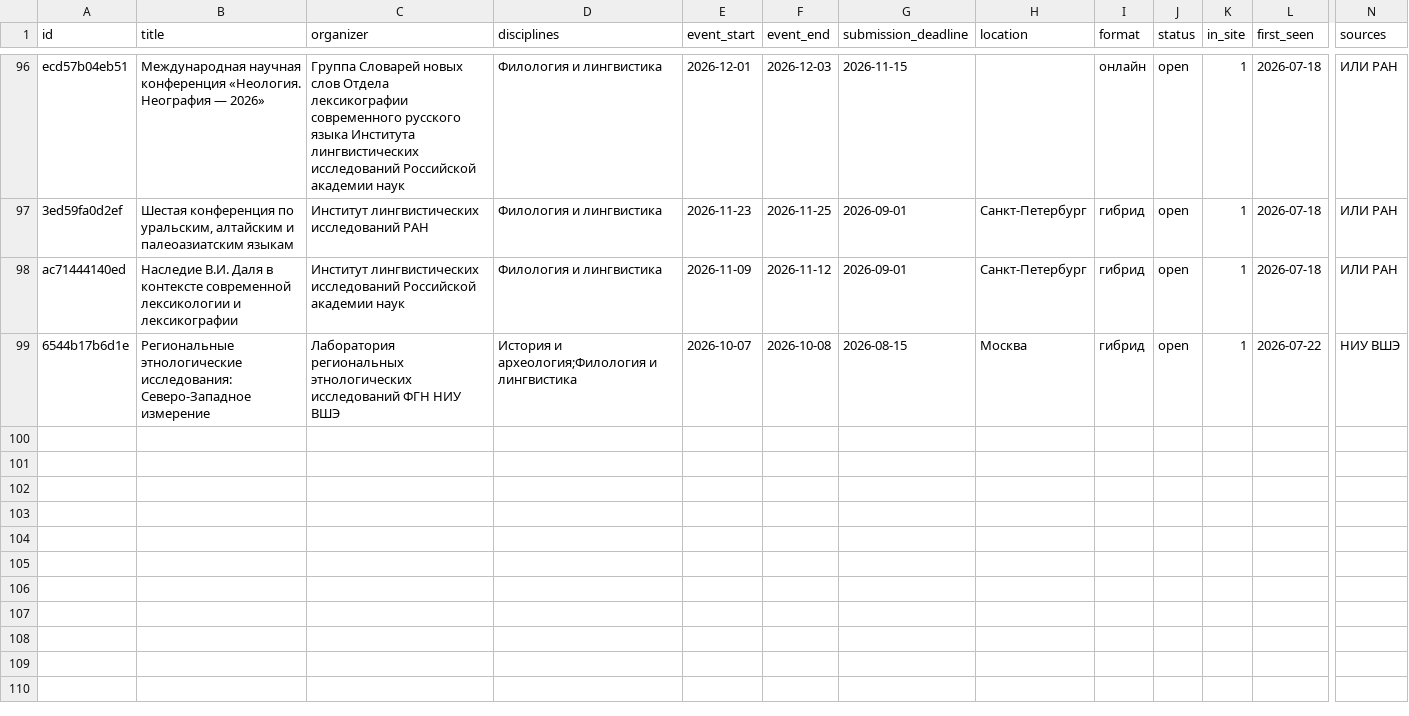
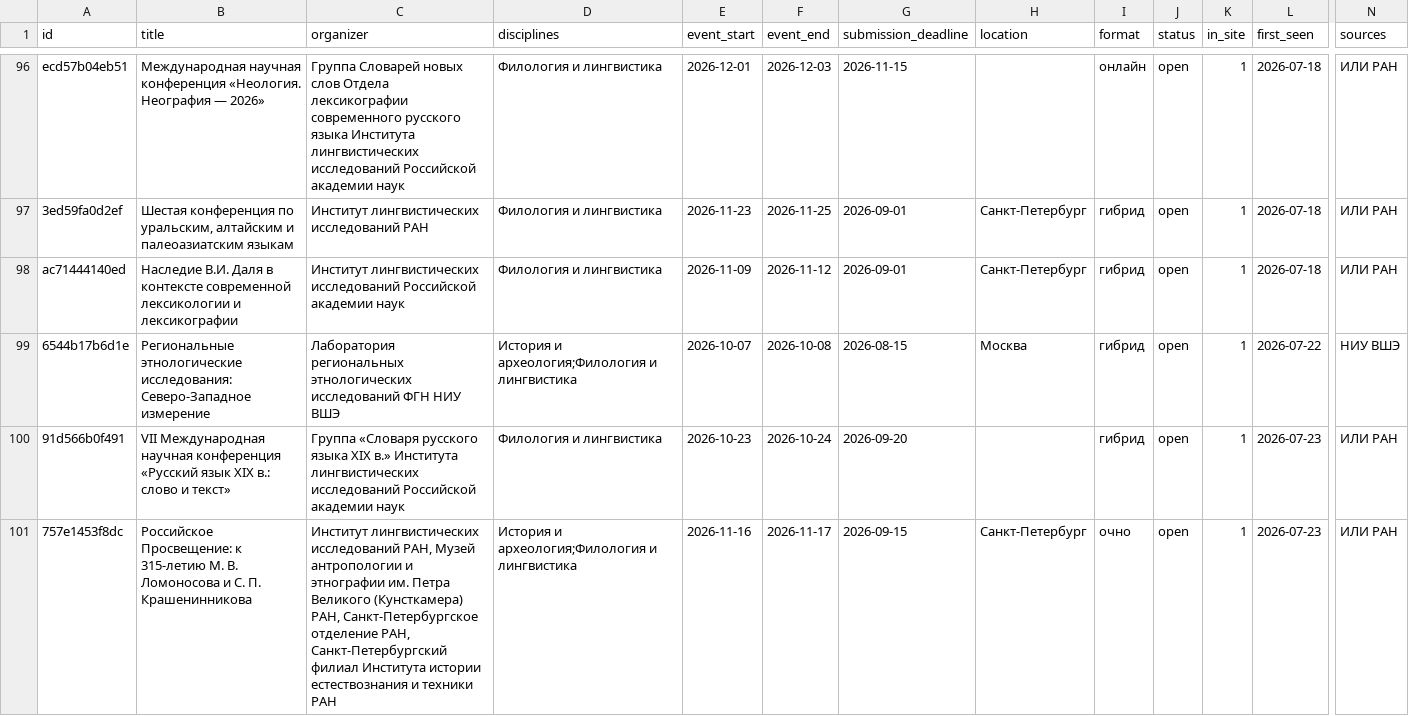
Before and after one commit to vadvu/conf-hub, a CSV file: docs/dataset.csv, drawn as a sheet; only a part is shown, gaps mark what is left out; rows hold the shown columns only; the diff names each change by its address in the sheet, - before the commit and + after, or states it on an @@ line.

```diff
--- a/docs/dataset.csv
+++ b/docs/dataset.csv
+row 100: 91d566b0f491 | VII Международная научная конференция «Русский язык XIX в.: слово и текст» | Группа «Словаря русского языка XIX в.» Института лингвистических исследований Российской академии наук | Филология и лингвистика | 2026-10-23 | 2026-10-24 | 2026-09-20 |  | гибрид | open | 1 | 2026-07-23 | ИЛИ РАН
+row 101: 757e1453f8dc | Российское Просвещение: к 315-летию М. В. Ломоносова и С. П. Крашенинникова | Институт лингвистических исследований РАН, Музей антропологии и этнографии им. Петра Великого (Кунсткамера) РАН, Санкт-Петербургское отделение РАН, Санкт-Петербургский филиал Института истории естествознания и техники РАН | История и археология;Филология и лингвистика | 2026-11-16 | 2026-11-17 | 2026-09-15 | Санкт-Петербург | очно | open | 1 | 2026-07-23 | ИЛИ РАН
```
Also changed, not shown: 6 other files.
